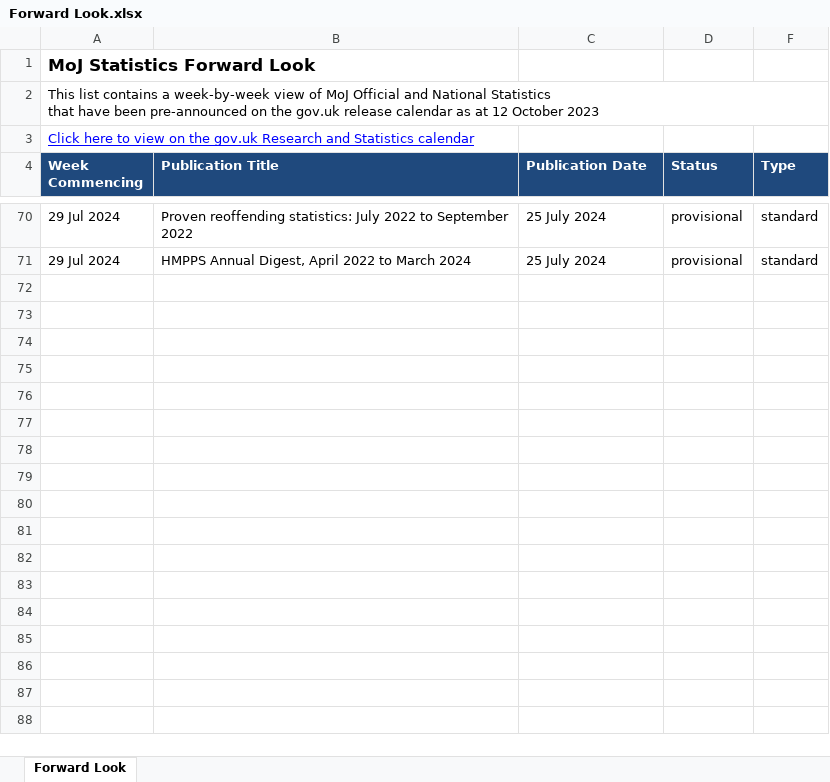
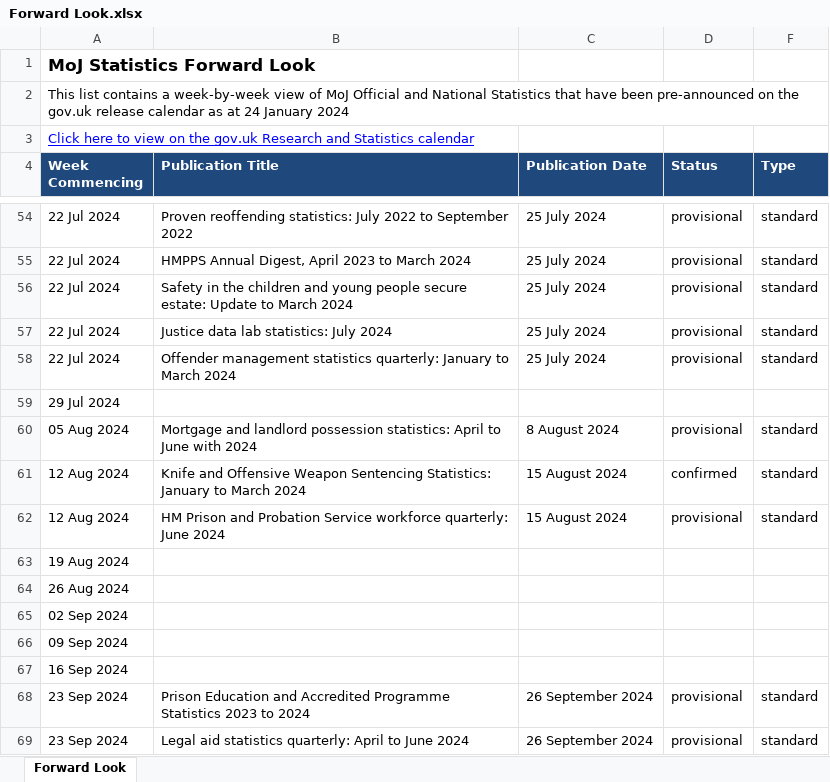
Before and after one commit to moj-analytical-services/stats-forward-look, an Excel workbook: Forward Look/Forward Look.xlsx, sheet Forward Look, drawn as a sheet; only a part is shown, gaps mark what is left out; values as stored, in another font and other column widths than the file's, no borders; conditional formats not drawn; addresses are those after the commit; the diff covers the shown part only; the diff names each change by its address in the sheet, - before the commit and + after, or states it on an @@ line.

Commit message:
Edited code to correct week dates (2024 started on a Monday and weeks were counted as starting Sunday so the first week of 2024 was being counted as the last week of 2023).
Minor formatting changes.

```diff
--- a/Forward Look/Forward Look.xlsx (sheet Forward Look)
+++ b/Forward Look/Forward Look.xlsx (sheet Forward Look)
-A2 (Week Commencing): …as at 12 October 2023
+A2 (Week Commencing): …as at 24 January 2024
-A54:A55 (Week Commencing): 29 Jul 2024
+A54:A55 (Week Commencing): 22 Jul 2024
-B55 (Publication Title): HMPPS Annual Digest, April 2022 to March 2024
+B55 (Publication Title): HMPPS Annual Digest, April 2023 to March 2024
+row 56: 22 Jul 2024 | Safety in the children and young people secure estate: Update to March 2024 | 25 July 2024 | provisional | standard
+row 57: 22 Jul 2024 | Justice data lab statistics: July 2024 | 25 July 2024 | provisional | standard
+row 58: 22 Jul 2024 | Offender management statistics quarterly: January to March 2024 | 25 July 2024 | provisional | standard
+row 59: 29 Jul 2024
+row 60: 05 Aug 2024 | Mortgage and landlord possession statistics: April to June with 2024 | 8 August 2024 | provisional | standard
+row 61: 12 Aug 2024 | Knife and Offensive Weapon Sentencing Statistics: January to March 2024 | 15 August 2024 | confirmed | standard
+row 62: 12 Aug 2024 | HM Prison and Probation Service workforce quarterly: June 2024 | 15 August 2024 | provisional | standard
+row 63: 19 Aug 2024
+row 64: 26 Aug 2024
+row 65: 02 Sep 2024
+row 66: 09 Sep 2024
+row 67: 16 Sep 2024
+row 68: 23 Sep 2024 | Prison Education and Accredited Programme Statistics 2023 to 2024 | 26 September 2024 | provisional | standard
+row 69: 23 Sep 2024 | Legal aid statistics quarterly: April to June 2024 | 26 September 2024 | provisional | standard
```
Also changed, not shown: 51 added rows, 36 removed rows and 41 edited cells elsewhere in this sheet, hidden cells, 1 other file.
